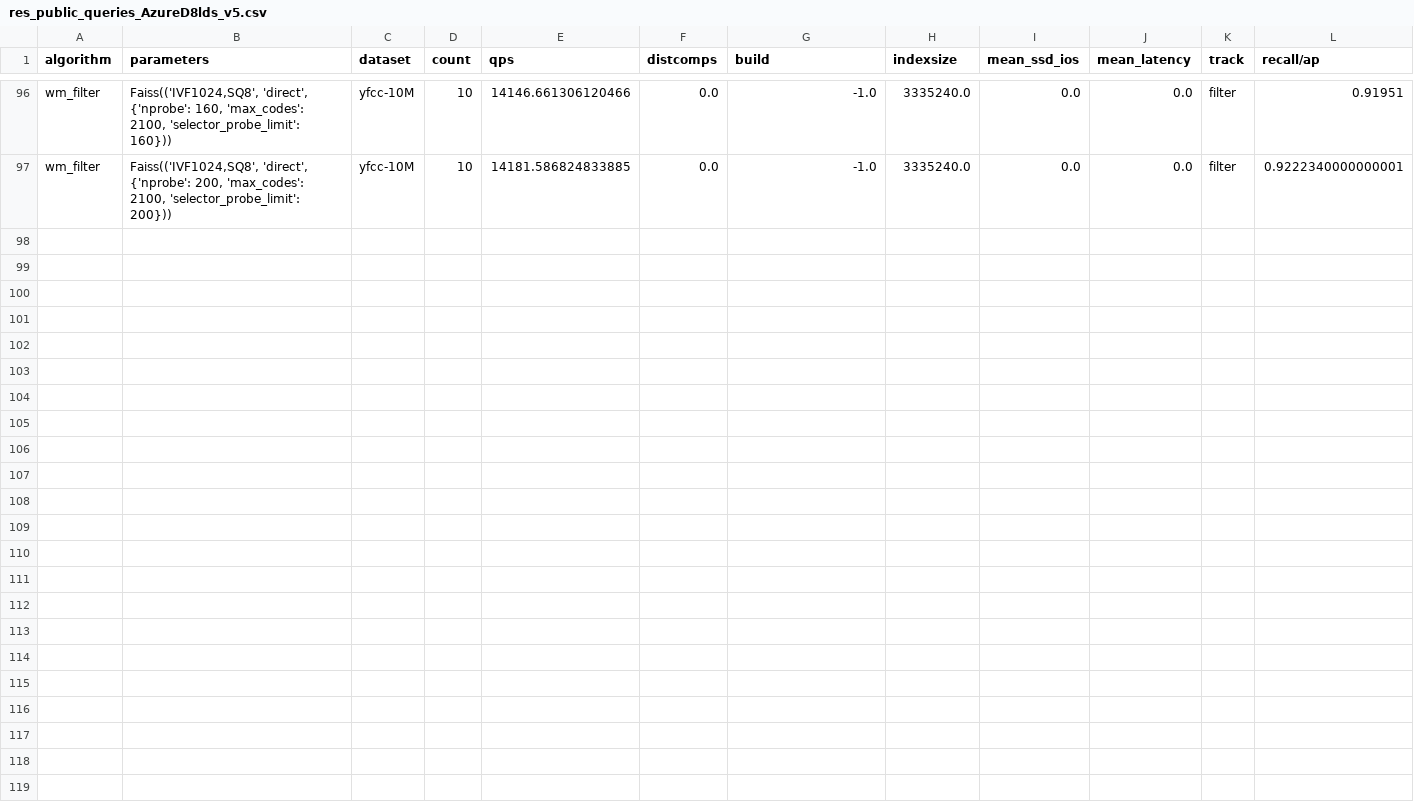
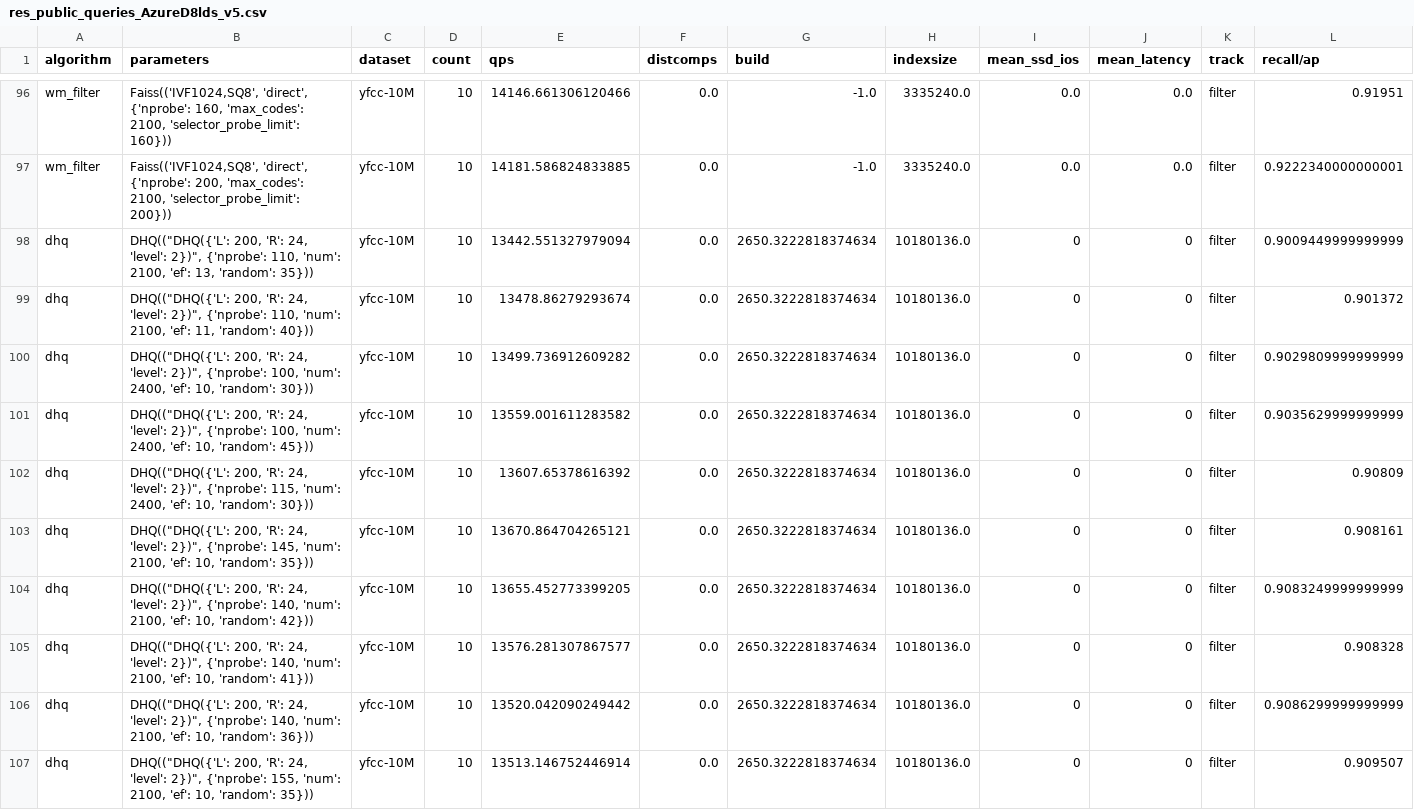
Before and after one commit to harsha-simhadri/big-ann-benchmarks, a CSV file: neurips23/filter/res_public_queries_AzureD8lds_v5.csv, drawn as a sheet; only a part is shown, gaps mark what is left out.

Commit message:
add dhq results to filter

```diff
--- a/neurips23/filter/res_public_queries_AzureD8lds_v5.csv
+++ b/neurips23/filter/res_public_queries_AzureD8lds_v5.csv
@@ -97 +97,11 @@ wm_filter,"Faiss(('IVF1024,SQ8', 'direct', {'nprobe': 160, 'max_codes': 2100, 's
 wm_filter,"Faiss(('IVF1024,SQ8', 'direct', {'nprobe': 200, 'max_codes': 2100, 'selector_probe_limit': 200}))",yfcc-10M,10,14181.586824833885,0.0,-1.0,3335240.0,0.0,0.0,filter,0.9222340000000001
+dhq,"DHQ((""DHQ({'L': 200, 'R': 24, 'level': 2})"", {'nprobe': 110, 'num': 2100, 'ef': 13, 'random': 35}))",yfcc-10M,10,13442.551327979094,0.0,2650.3222818374634,10180136.0,0,0,filter,0.9009449999999999
+dhq,"DHQ((""DHQ({'L': 200, 'R': 24, 'level': 2})"", {'nprobe': 110, 'num': 2100, 'ef': 11, 'random': 40}))",yfcc-10M,10,13478.86279293674,0.0,2650.3222818374634,10180136.0,0,0,filter,0.901372
+dhq,"DHQ((""DHQ({'L': 200, 'R': 24, 'level': 2})"", {'nprobe': 100, 'num': 2400, 'ef': 10, 'random': 30}))",yfcc-10M,10,13499.736912609282,0.0,2650.3222818374634,10180136.0,0,0,filter,0.9029809999999999
+dhq,"DHQ((""DHQ({'L': 200, 'R': 24, 'level': 2})"", {'nprobe': 100, 'num': 2400, 'ef': 10, 'random': 45}))",yfcc-10M,10,13559.001611283582,0.0,2650.3222818374634,10180136.0,0,0,filter,0.9035629999999999
+dhq,"DHQ((""DHQ({'L': 200, 'R': 24, 'level': 2})"", {'nprobe': 115, 'num': 2400, 'ef': 10, 'random': 30}))",yfcc-10M,10,13607.65378616392,0.0,2650.3222818374634,10180136.0,0,0,filter,0.90809
+dhq,"DHQ((""DHQ({'L': 200, 'R': 24, 'level': 2})"", {'nprobe': 145, 'num': 2100, 'ef': 10, 'random': 35}))",yfcc-10M,10,13670.864704265121,0.0,2650.3222818374634,10180136.0,0,0,filter,0.908161
+dhq,"DHQ((""DHQ({'L': 200, 'R': 24, 'level': 2})"", {'nprobe': 140, 'num': 2100, 'ef': 10, 'random': 42}))",yfcc-10M,10,13655.452773399205,0.0,2650.3222818374634,10180136.0,0,0,filter,0.9083249999999999
+dhq,"DHQ((""DHQ({'L': 200, 'R': 24, 'level': 2})"", {'nprobe': 140, 'num': 2100, 'ef': 10, 'random': 41}))",yfcc-10M,10,13576.281307867577,0.0,2650.3222818374634,10180136.0,0,0,filter,0.908328
+dhq,"DHQ((""DHQ({'L': 200, 'R': 24, 'level': 2})"", {'nprobe': 140, 'num': 2100, 'ef': 10, 'random': 36}))",yfcc-10M,10,13520.042090249442,0.0,2650.3222818374634,10180136.0,0,0,filter,0.9086299999999999
+dhq,"DHQ((""DHQ({'L': 200, 'R': 24, 'level': 2})"", {'nprobe': 155, 'num': 2100, 'ef': 10, 'random': 35}))",yfcc-10M,10,13513.146752446914,0.0,2650.3222818374634,10180136.0,0,0,filter,0.909507
```
Also changed, not shown: neurips23/sparse/res_public_queries_AzureD8lds_v5.csv, 1 other file.
